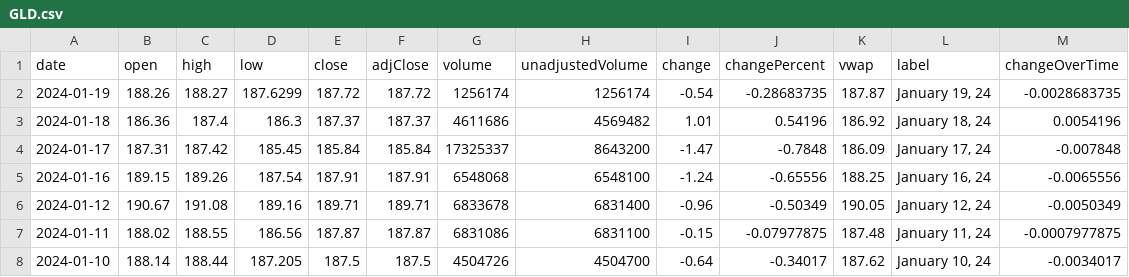
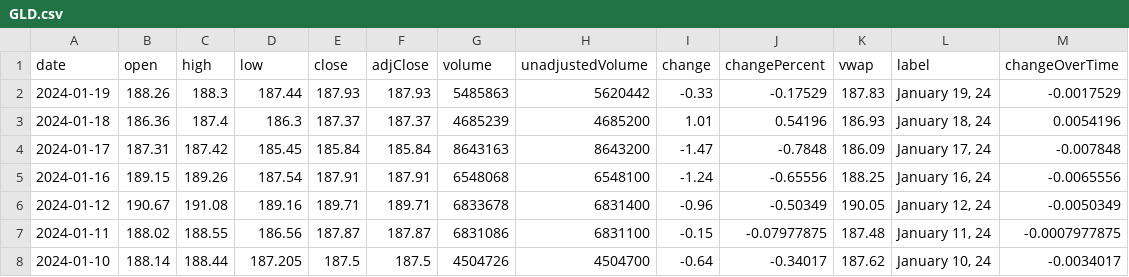
Before and after one commit to junyoung-sim/ddpg-quant, a CSV file: data/GLD.csv, drawn as a sheet; only a part is shown.

```diff
--- a/data/GLD.csv
+++ b/data/GLD.csv
@@ -1,5 +1,5 @@
 date,open,high,low,close,adjClose,volume,unadjustedVolume,change,changePercent,vwap,label,changeOverTime
-2024-01-19,188.26,188.27,187.6299,187.72,187.72,1256174,1256174,-0.54,-0.28683735,187.87,"January 19, 24",-0.0028683735
-2024-01-18,186.36,187.4,186.3,187.37,187.37,4611686,4569482,1.01,0.54196,186.92,"January 18, 24",0.0054196
-2024-01-17,187.31,187.42,185.45,185.84,185.84,17325337,8643200,-1.47,-0.7848,186.09,"January 17, 24",-0.007848
+2024-01-19,188.26,188.3,187.44,187.93,187.93,5485863,5620442,-0.33,-0.17529,187.83,"January 19, 24",-0.0017529
+2024-01-18,186.36,187.4,186.3,187.37,187.37,4685239,4685200,1.01,0.54196,186.93,"January 18, 24",0.0054196
+2024-01-17,187.31,187.42,185.45,185.84,185.84,8643163,8643200,-1.47,-0.7848,186.09,"January 17, 24",-0.007848
 2024-01-16,189.15,189.26,187.54,187.91,187.91,6548068,6548100,-1.24,-0.65556,188.25,"January 16, 24",-0.0065556
```
Also changed, not shown: data/EUR=X.csv, data/IEF.csv, 6 other files.
